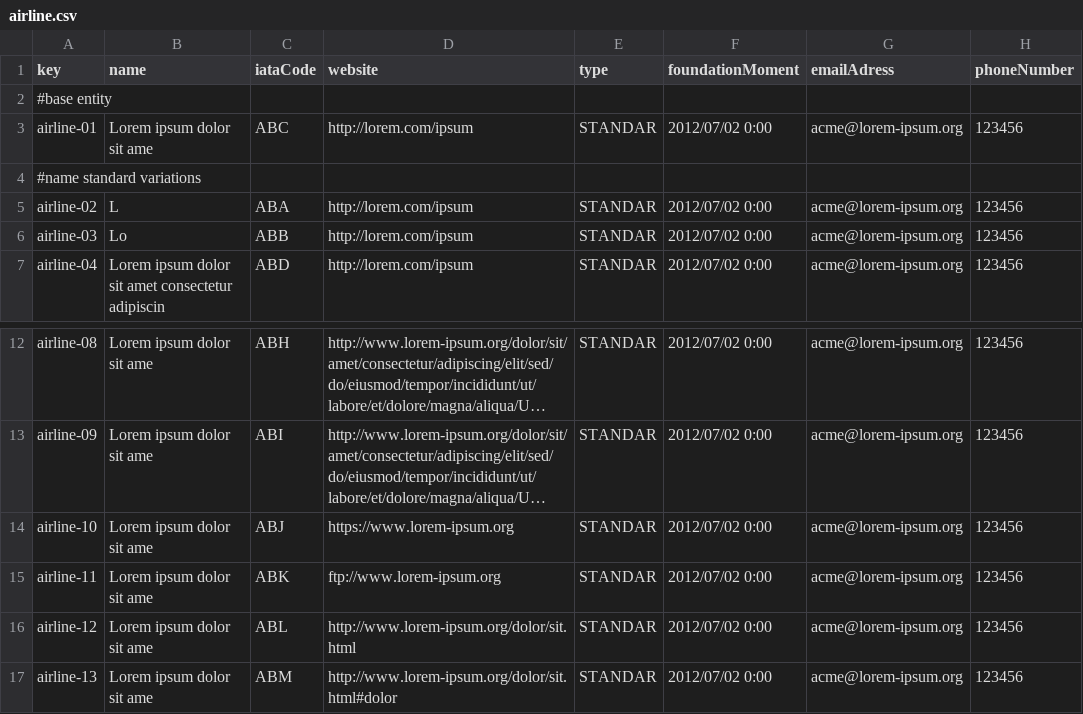
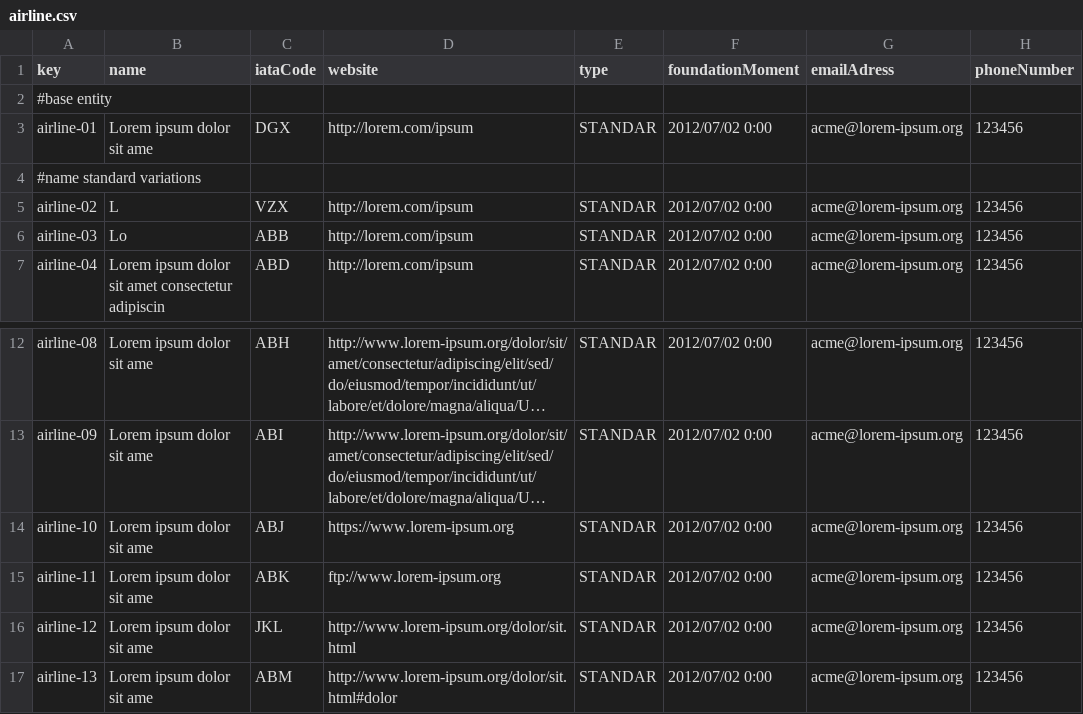
Before and after one commit to C1-036/Acme-ANS-D04, a CSV file: src/main/resources/WEB-INF/data/sample/airline.csv, drawn as a sheet; only a part is shown, gaps mark what is left out; long unchanged cells end in ….

```diff
--- a/src/main/resources/WEB-INF/data/sample/airline.csv
+++ b/src/main/resources/WEB-INF/data/sample/airline.csv
@@ -2,5 +2,5 @@ key,name,iataCode,website,type,foundationMoment,emailAdress,phoneNumber
 #base entity
-airline-01,Lorem ipsum dolor sit ame,ABC,http://lorem.com/ipsum,STANDAR,2012/07/02 0:00,acme@lorem-ipsum.org,123456
+airline-01,Lorem ipsum dolor sit ame,DGX,http://lorem.com/ipsum,STANDAR,2012/07/02 0:00,acme@lorem-ipsum.org,123456
 #name standard variations
-airline-02,L,ABA,http://lorem.com/ipsum,STANDAR,2012/07/02 0:00,acme@lorem-ipsum.org,123456
+airline-02,L,VZX,http://lorem.com/ipsum,STANDAR,2012/07/02 0:00,acme@lorem-ipsum.org,123456
 airline-03,Lo,ABB,http://lorem.com/ipsum,STANDAR,2012/07/02 0:00,acme@lorem-ipsum.org,123456
@@ -15,3 +15,3 @@ airline-10,Lorem ipsum dolor sit ame,ABJ,https://www.lorem-ipsum.org,STANDAR,201
 airline-11,Lorem ipsum dolor sit ame,ABK,ftp://www.lorem-ipsum.org,STANDAR,2012/07/02 0:00,acme@lorem-ipsum.org,123456
-airline-12,Lorem ipsum dolor sit ame,ABL,http://www.lorem-ipsum.org/dolor/sit.html,STANDAR,2012/07/02 0:00,acme@lorem-ipsum.org,123456
+airline-12,Lorem ipsum dolor sit ame,JKL,http://www.lorem-ipsum.org/dolor/sit.html,STANDAR,2012/07/02 0:00,acme@lorem-ipsum.org,123456
 airline-13,Lorem ipsum dolor sit ame,ABM,http://www.lorem-ipsum.org/dolor/sit.html#dolor,STANDAR,2012/07/02 0:00,acme@lorem-ipsum.org,123456
```
Also changed, not shown: src/main/resources/WEB-INF/data/sample/airport.csv, src/main/resources/WEB-INF/data/sample/leg.csv.
